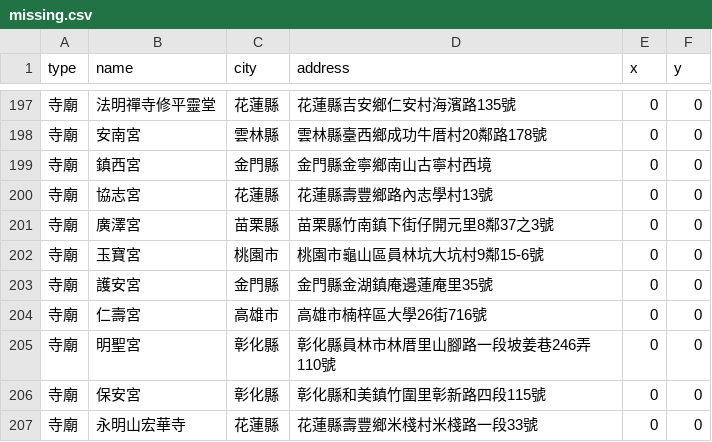
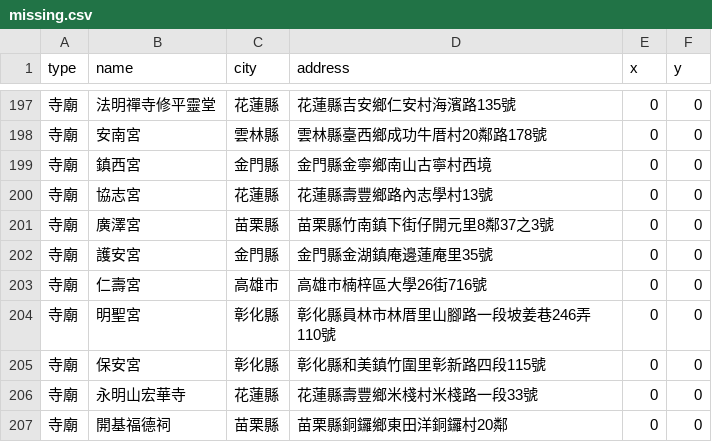
Before and after one commit to kiang/religion, a CSV file: data/missing.csv, drawn as a sheet; only a part is shown, gaps mark what is left out; the shorter side is filled out with more unchanged rows.

```diff
--- a/data/missing.csv
+++ b/data/missing.csv
@@ -201,3 +201,2 @@ type,name,city,address,x,y
 寺廟,廣澤宮,苗栗縣,苗栗縣竹南鎮下街仔開元里8鄰37之3號,0,0
-寺廟,玉寶宮,桃園市,桃園市龜山區員林坑大坑村9鄰15-6號,0,0
 寺廟,護安宮,金門縣,金門縣金湖鎮庵邊蓮庵里35號,0,0
```
Also changed, not shown: 7 other files.
